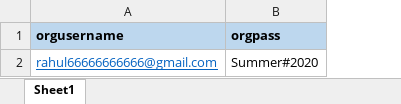
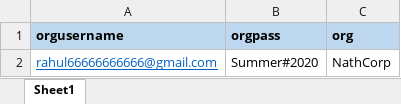
Before and after one commit to Rajni26kumari/firstpython1, an Excel workbook: SalemQA/Features/data.xlsx, sheet Sheet1, drawn as a sheet; values as stored, in another font and other column widths than the file's, no borders; the diff names each change by its address in the sheet, - before the commit and + after, or states it on an @@ line.

```diff
--- a/SalemQA/Features/data.xlsx (sheet Sheet1)
+++ b/SalemQA/Features/data.xlsx (sheet Sheet1)
+column C (org), row 2: NathCorp
```
Also changed, not shown: SalemQA/TestResult/SalemResult.xlsx, 4 other files.
